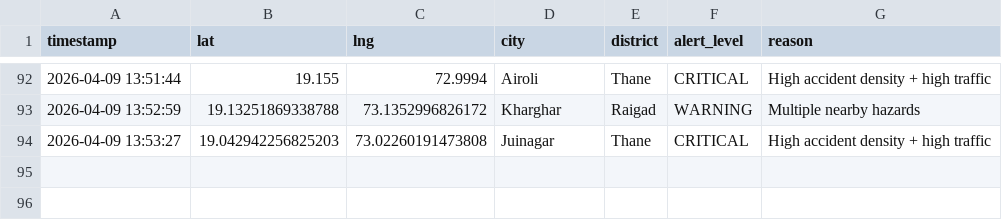
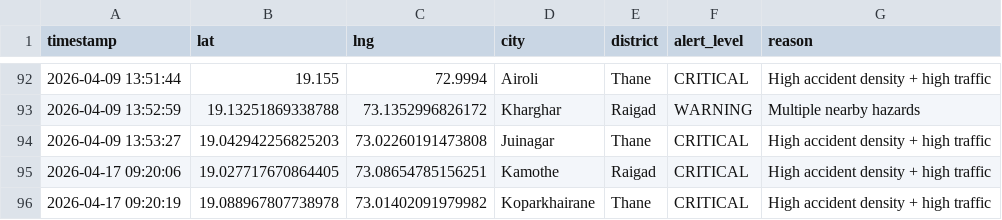
Before and after one commit to Sasisk25/MINI, a CSV file: alerts.csv, drawn as a sheet; only a part is shown, gaps mark what is left out; the diff names each change by its address in the sheet, - before the commit and + after, or states it on an @@ line.

```diff
--- a/alerts.csv
+++ b/alerts.csv
+row 95: 2026-04-17 09:20:06 | 19.027717670864405 | 73.08654785156251 | Kamothe | Raigad | CRITICAL | High accident density + high traffic
+row 96: 2026-04-17 09:20:19 | 19.088967807738978 | 73.01402091979982 | Koparkhairane | Thane | CRITICAL | High accident density + high traffic
```
Also changed, not shown: accident_data.csv, hazards.csv, 3 other files.
